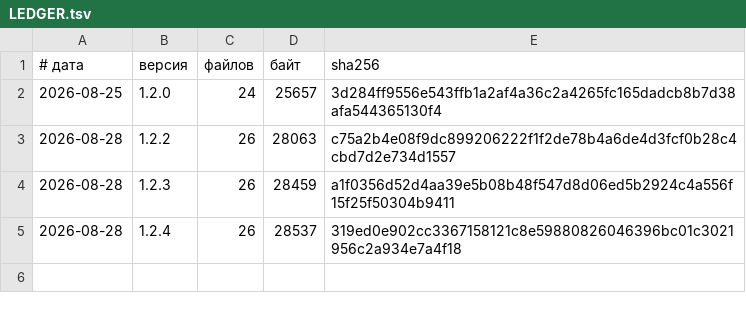
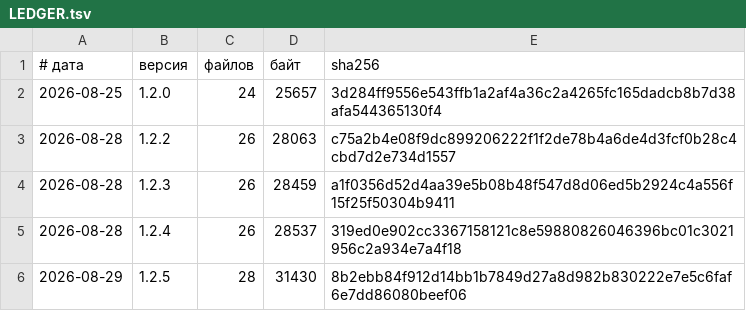
Before and after one commit to vevdokimovm/vk-graph, a TSV file: reports/releases/LEDGER.tsv, drawn as a sheet; the diff names each change by its address in the sheet, - before the commit and + after, or states it on an @@ line.

```diff
--- a/reports/releases/LEDGER.tsv
+++ b/reports/releases/LEDGER.tsv
+row 6: 2026-08-29 | 1.2.5 | 28 | 31430 | 8b2ebb84f912d14bb1b7849d27a8d982b830222e7e5c6faf6e7dd86080beef06
```
Also changed, not shown: 4 other files.
